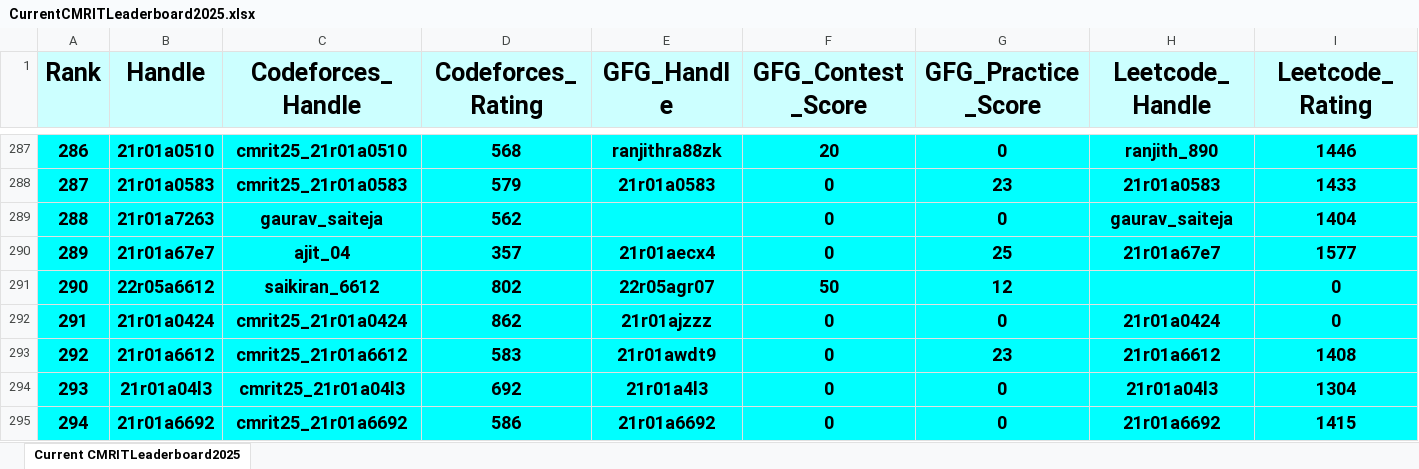
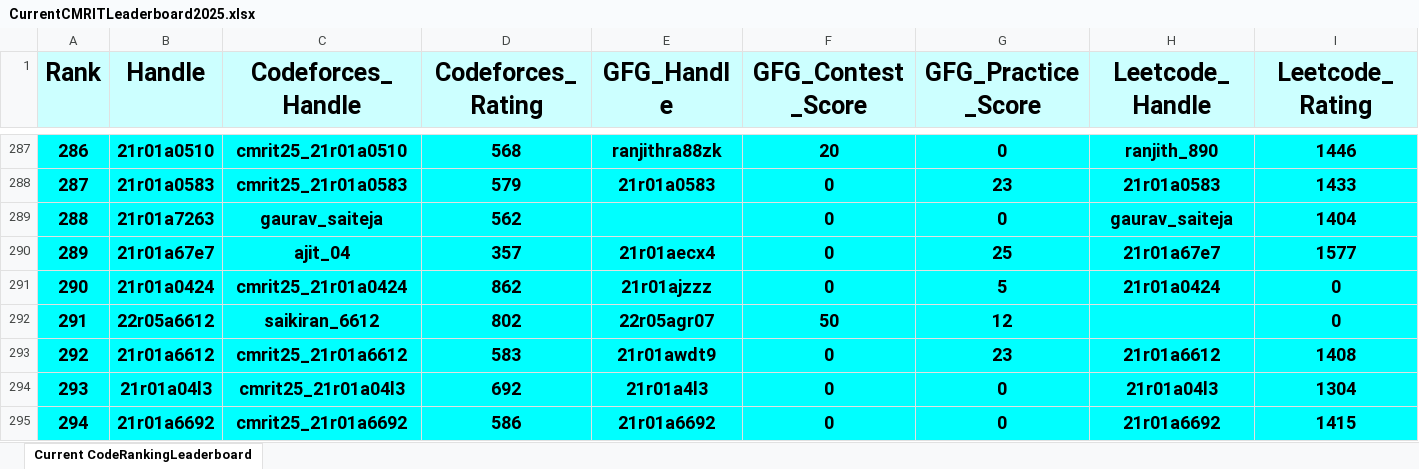
Before and after one commit to gabyah92/CMRIT2025Leaderboard, an Excel workbook: Leaderboards/CurrentCMRITLeaderboard2025.xlsx, sheet Current CodeRankingLeaderboard, drawn as a sheet; only a part is shown, gaps mark what is left out; values as stored, in another font and other column widths than the file's, no borders; removed rows and columns are numbered as before the commit, all else as after; rows hold the shown columns only; the diff covers the shown part only; the diff names each change by its address in the sheet, - before the commit and + after, or states it on an @@ line.

Commit message:
Add files via upload

```diff
--- a/Leaderboards/CurrentCMRITLeaderboard2025.xlsx (sheet Current CodeRankingLeaderboard)
+++ b/Leaderboards/CurrentCMRITLeaderboard2025.xlsx (sheet Current CodeRankingLeaderboard)
-sheet tab: Current CMRITLeaderboard2025
+sheet tab: Current CodeRankingLeaderboard
@@ column A (Rank) renumbered between rows 20 and 611 @@
+row 291: 290 | 21r01a0424 | cmrit25_21r01a0424 | 862 | 21r01ajzzz | 0 | 5 | 21r01a0424 | 0
-row 292: 291 | 21r01a0424 | cmrit25_21r01a0424 | 862 | 21r01ajzzz | 0 | 0 | 21r01a0424 | 0
```
Also changed, not shown: 21 added rows, 22 removed rows and 27 edited cells elsewhere in this sheet.
